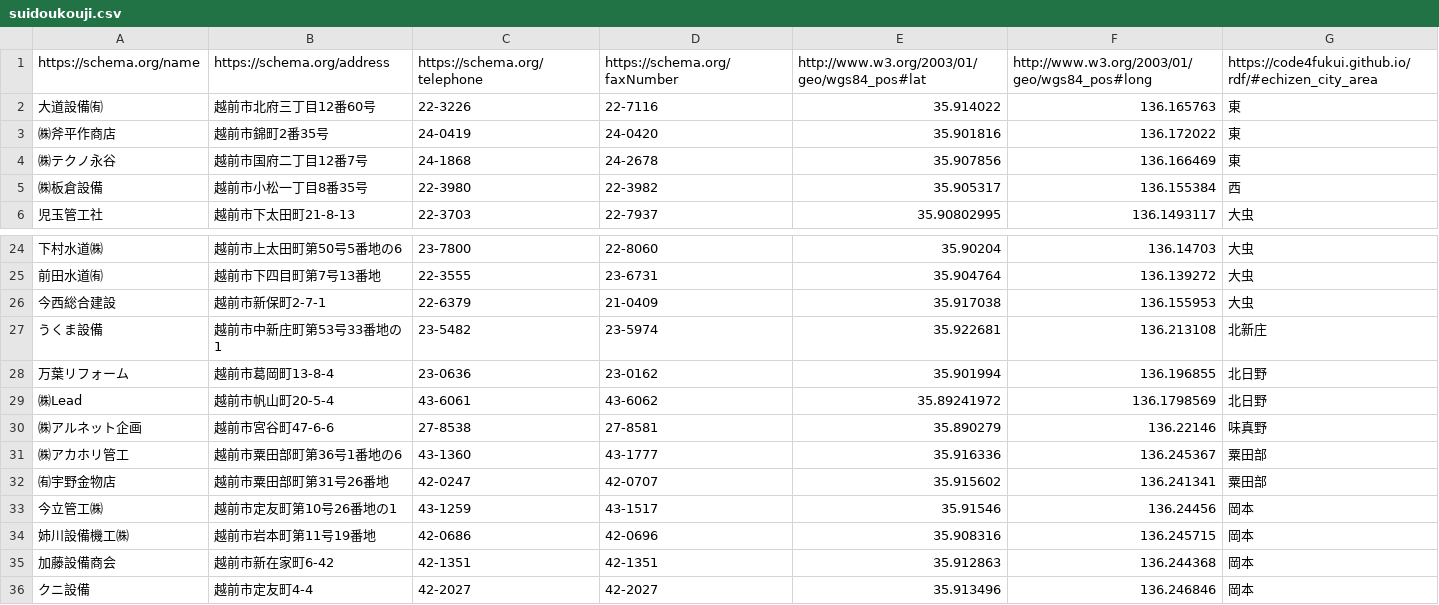
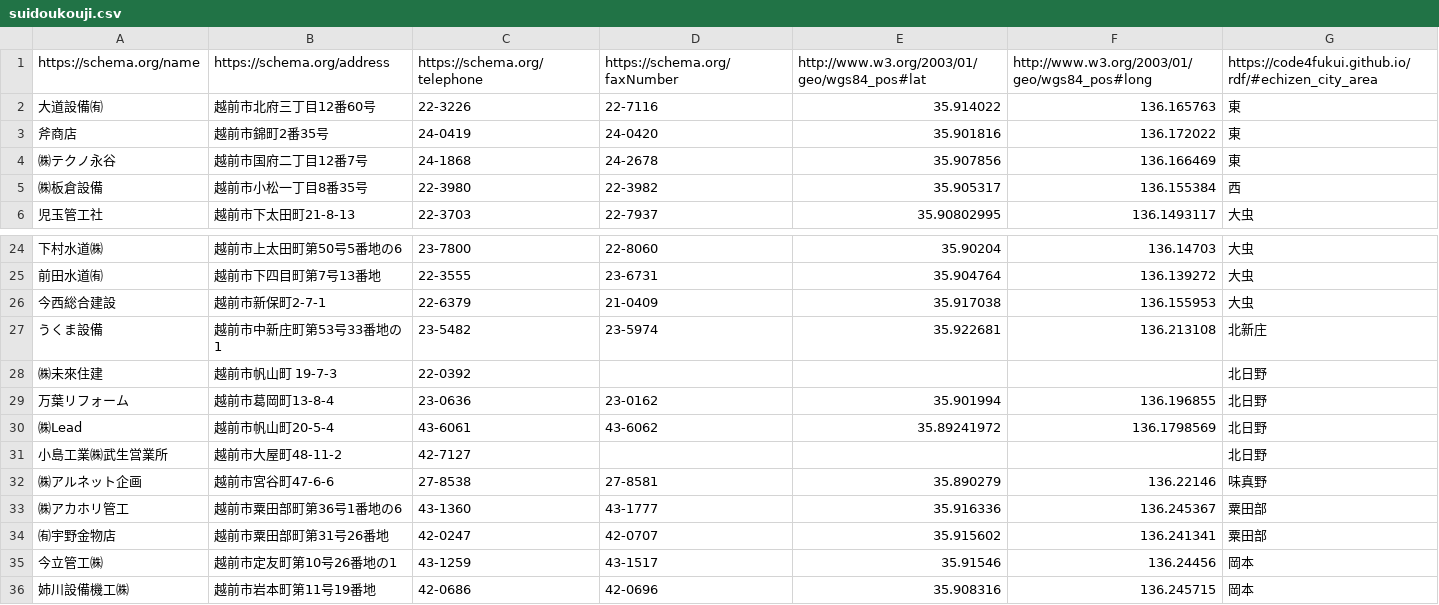
Before and after one commit to echizencity/opendata, a CSV file: suidoukouji.csv, drawn as a sheet; only a part is shown, gaps mark what is left out; the shorter side is filled out with more unchanged rows; the diff covers the shown part only.

```diff
--- a/suidoukouji.csv
+++ b/suidoukouji.csv
@@ -2,3 +2,3 @@
 大道設備㈲,越前市北府三丁目12番60号,22-3226,22-7116,35.914022,136.165763,東
-㈱斧平作商店,越前市錦町2番35号,24-0419,24-0420,35.901816,136.172022,東
+斧商店,越前市錦町2番35号,24-0419,24-0420,35.901816,136.172022,東
 ㈱テクノ永谷,越前市国府二丁目12番7号,24-1868,24-2678,35.907856,136.166469,東
@@ -27,4 +27,6 @@
 うくま設備,越前市中新庄町第53号33番地の1,23-5482,23-5974,35.922681,136.213108,北新庄
+㈱未來住建,越前市帆山町 19-7-3,22-0392,,,,北日野
 万葉リフォーム,越前市葛岡町13-8-4,23-0636,23-0162,35.901994,136.196855,北日野
 ㈱Lead,越前市帆山町20-5-4,43-6061,43-6062,35.89241972,136.1798569,北日野
+小島工業㈱武生営業所,越前市大屋町48-11-2,42-7127,,,,北日野
 ㈱アルネット企画,越前市宮谷町47-6-6,27-8538,27‐8581,35.890279,136.22146,味真野
```
Also changed, not shown: 1 added row and 11 removed rows elsewhere in this file, 0221chikubetsujinkou.csv, 0223jyuminkihondaicyojinko.csv, 26 other files.
